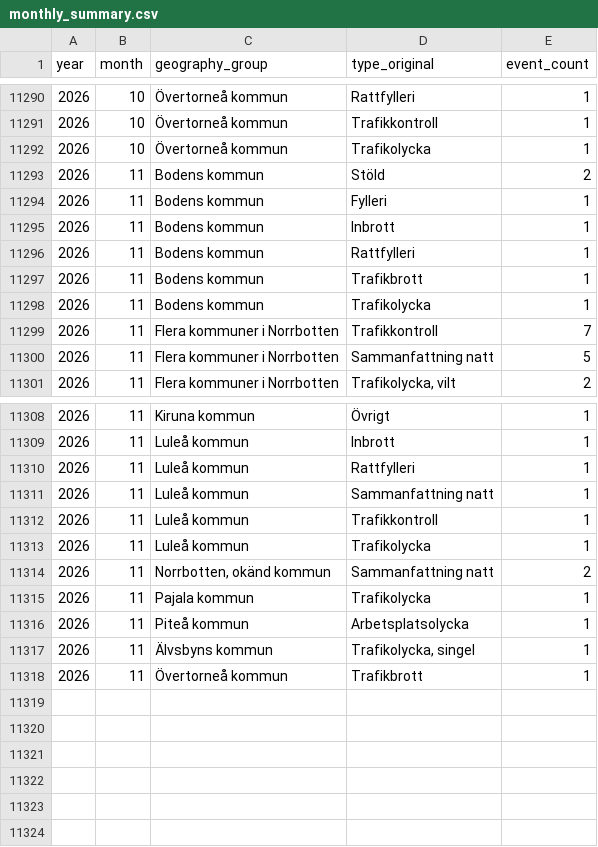
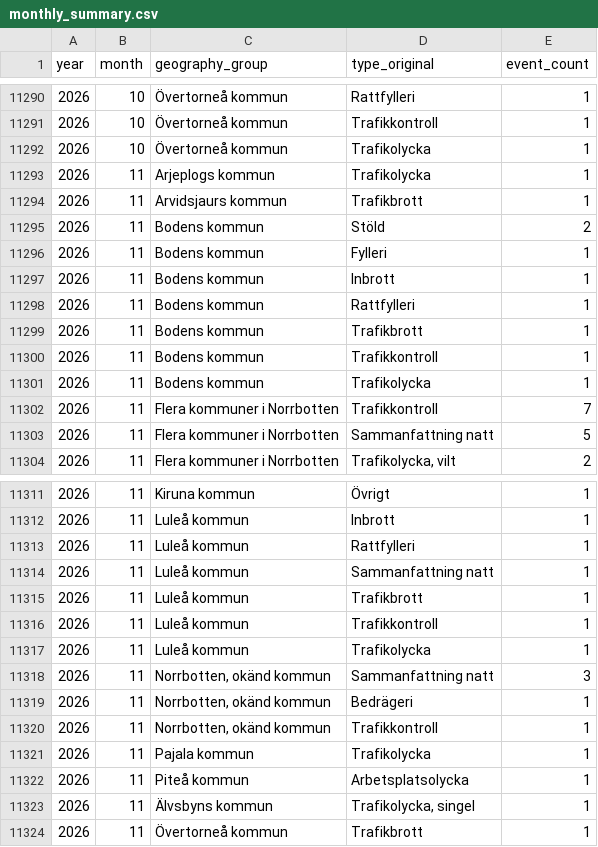
Before and after one commit to Lulea-statistik/Lulea-polishandelser, a CSV file: data/monthly_summary.csv, drawn as a sheet; only a part is shown, gaps mark what is left out.

```diff
--- a/data/monthly_summary.csv
+++ b/data/monthly_summary.csv
@@ -11292,2 +11292,4 @@ year,month,geography_group,type_original,event_count
 2026,10,Övertorneå kommun,Trafikolycka,1
+2026,11,Arjeplogs kommun,Trafikolycka,1
+2026,11,Arvidsjaurs kommun,Trafikbrott,1
 2026,11,Bodens kommun,Stöld,2
@@ -11297,2 +11299,3 @@ year,month,geography_group,type_original,event_count
 2026,11,Bodens kommun,Trafikbrott,1
+2026,11,Bodens kommun,Trafikkontroll,1
 2026,11,Bodens kommun,Trafikolycka,1
@@ -11311,5 +11314,8 @@ year,month,geography_group,type_original,event_count
 2026,11,Luleå kommun,Sammanfattning natt,1
+2026,11,Luleå kommun,Trafikbrott,1
 2026,11,Luleå kommun,Trafikkontroll,1
 2026,11,Luleå kommun,Trafikolycka,1
-2026,11,"Norrbotten, okänd kommun",Sammanfattning natt,2
+2026,11,"Norrbotten, okänd kommun",Sammanfattning natt,3
+2026,11,"Norrbotten, okänd kommun",Bedrägeri,1
+2026,11,"Norrbotten, okänd kommun",Trafikkontroll,1
 2026,11,Pajala kommun,Trafikolycka,1
```
Also changed, not shown: data/expanded_monthly_summary.csv, data/weekday_period_observations.csv, 27 other files.
